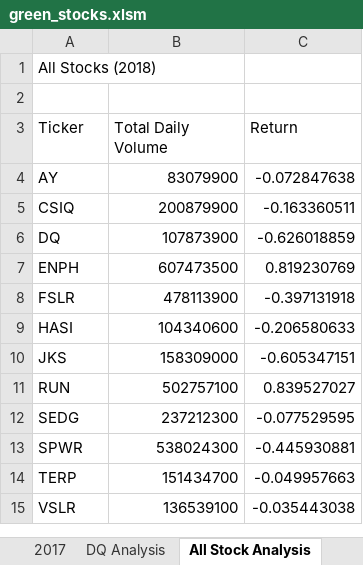
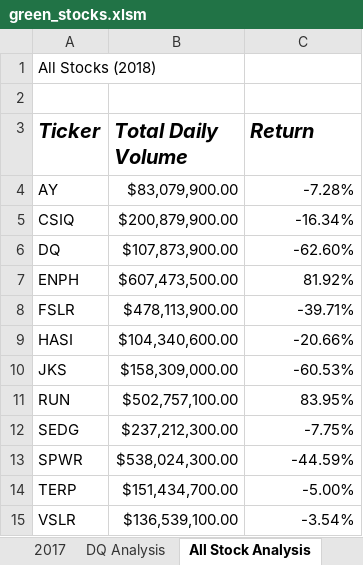
Before and after one commit to kmomolina/VBA_challenge, an Excel workbook: green_stocks.xlsm, sheet All Stock Analysis, drawn as a sheet; values as stored, in another font and other column widths than the file's, no borders; the diff names each change by its address in the sheet, - before the commit and + after, or states it on an @@ line.

Commit message:
2.4.2

```diff
--- a/green_stocks.xlsm (sheet All Stock Analysis)
+++ b/green_stocks.xlsm (sheet All Stock Analysis)
@@ A3:C3 bold: off → on, italic: off → on, text size: larger @@
-B4 (Total Daily Volume): 83079900
+B4 (Total Daily Volume): $83,079,900.00
-C4 (Return): -0.072847638
+C4 (Return): -7.28%
-B5 (Total Daily Volume): 200879900
+B5 (Total Daily Volume): $200,879,900.00
-C5 (Return): -0.163360511
+C5 (Return): -16.34%
-B6 (Total Daily Volume): 107873900
+B6 (Total Daily Volume): $107,873,900.00
-C6 (Return): -0.626018859
+C6 (Return): -62.60%
-B7 (Total Daily Volume): 607473500
+B7 (Total Daily Volume): $607,473,500.00
-C7 (Return): 0.819230769
+C7 (Return): 81.92%
-B8 (Total Daily Volume): 478113900
+B8 (Total Daily Volume): $478,113,900.00
-C8 (Return): -0.397131918
+C8 (Return): -39.71%
-B9 (Total Daily Volume): 104340600
+B9 (Total Daily Volume): $104,340,600.00
-C9 (Return): -0.206580633
+C9 (Return): -20.66%
-B10 (Total Daily Volume): 158309000
+B10 (Total Daily Volume): $158,309,000.00
-C10 (Return): -0.605347151
+C10 (Return): -60.53%
-B11 (Total Daily Volume): 502757100
+B11 (Total Daily Volume): $502,757,100.00
-C11 (Return): 0.839527027
+C11 (Return): 83.95%
-B12 (Total Daily Volume): 237212300
+B12 (Total Daily Volume): $237,212,300.00
-C12 (Return): -0.077529595
+C12 (Return): -7.75%
-B13 (Total Daily Volume): 538024300
+B13 (Total Daily Volume): $538,024,300.00
-C13 (Return): -0.445930881
+C13 (Return): -44.59%
-B14 (Total Daily Volume): 151434700
+B14 (Total Daily Volume): $151,434,700.00
-C14 (Return): -0.049957663
+C14 (Return): -5.00%
-B15 (Total Daily Volume): 136539100
+B15 (Total Daily Volume): $136,539,100.00
-C15 (Return): -0.035443038
+C15 (Return): -3.54%
```
